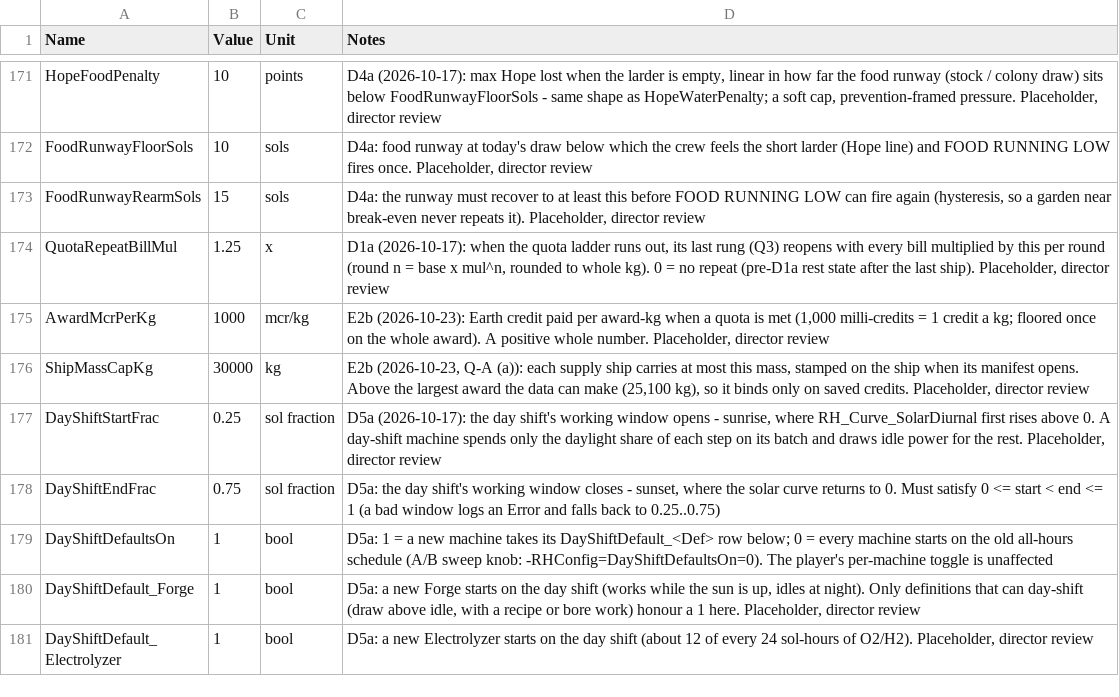
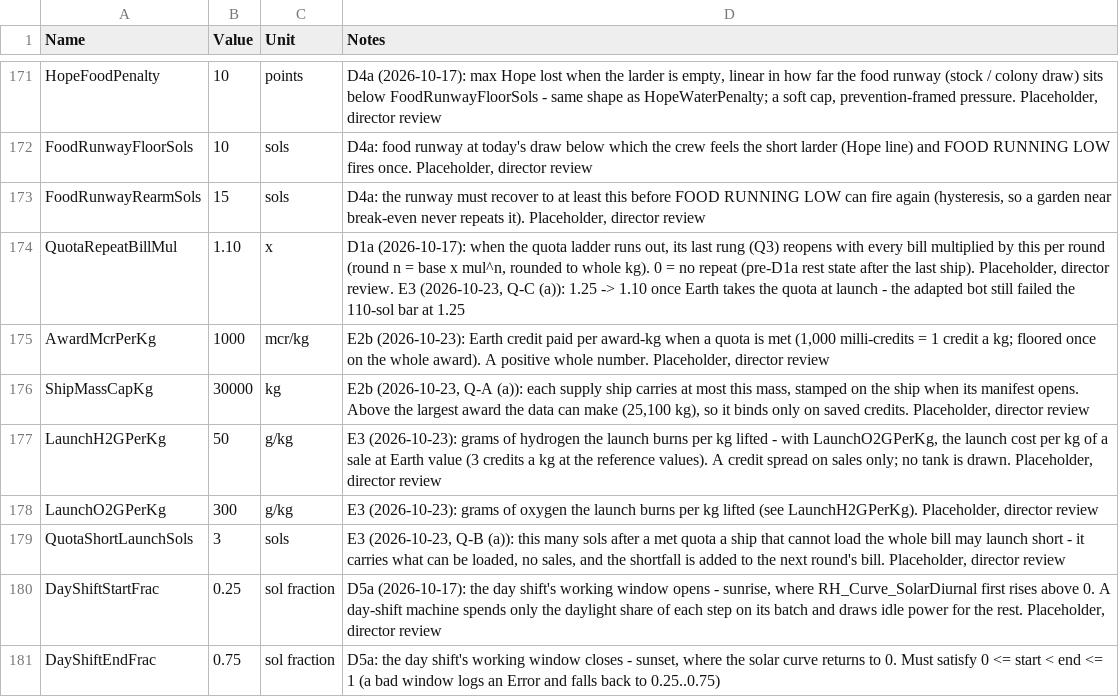
Before and after one commit to Somnora/Red-Hope, a CSV file: docs/data/RH_Config.csv, drawn as a sheet; only a part is shown, gaps mark what is left out; the shorter side is filled out with more unchanged rows.

```diff
--- a/docs/data/RH_Config.csv
+++ b/docs/data/RH_Config.csv
@@ -173,5 +173,8 @@ FoodRunwayFloorSols,10,sols,"D4a: food runway at today's draw below which the cr
 FoodRunwayRearmSols,15,sols,"D4a: the runway must recover to at least this before FOOD RUNNING LOW can fire again (hysteresis, so a garden near break-even never repeats it). Placeholder, director review"
-QuotaRepeatBillMul,1.25,x,"D1a (2026-10-17): when the quota ladder runs out, its last rung (Q3) reopens with every bill multiplied by this per round (round n = base x mul^n, rounded to whole kg). 0 = no repeat (pre-D1a rest state after the last ship). Placeholder, director review"
+QuotaRepeatBillMul,1.10,x,"D1a (2026-10-17): when the quota ladder runs out, its last rung (Q3) reopens with every bill multiplied by this per round (round n = base x mul^n, rounded to whole kg). 0 = no repeat (pre-D1a rest state after the last ship). Placeholder, director review. E3 (2026-10-23, Q-C (a)): 1.25 -> 1.10 once Earth takes the quota at launch - the adapted bot still failed the 110-sol bar at 1.25"
 AwardMcrPerKg,1000,mcr/kg,"E2b (2026-10-23): Earth credit paid per award-kg when a quota is met (1,000 milli-credits = 1 credit a kg; floored once on the whole award). A positive whole number. Placeholder, director review"
 ShipMassCapKg,30000,kg,"E2b (2026-10-23, Q-A (a)): each supply ship carries at most this mass, stamped on the ship when its manifest opens. Above the largest award the data can make (25,100 kg), so it binds only on saved credits. Placeholder, director review"
+LaunchH2GPerKg,50,g/kg,"E3 (2026-10-23): grams of hydrogen the launch burns per kg lifted - with LaunchO2GPerKg, the launch cost per kg of a sale at Earth value (3 credits a kg at the reference values). A credit spread on sales only; no tank is drawn. Placeholder, director review"
+LaunchO2GPerKg,300,g/kg,"E3 (2026-10-23): grams of oxygen the launch burns per kg lifted (see LaunchH2GPerKg). Placeholder, director review"
+QuotaShortLaunchSols,3,sols,"E3 (2026-10-23, Q-B (a)): this many sols after a met quota a ship that cannot load the whole bill may launch short - it carries what can be loaded, no sales, and the shortfall is added to the next round's bill. Placeholder, director review"
 DayShiftStartFrac,0.25,sol fraction,"D5a (2026-10-17): the day shift's working window opens - sunrise, where RH_Curve_SolarDiurnal first rises above 0. A day-shift machine spends only the daylight share of each step on its batch and draws idle power for the rest. Placeholder, director review"
```
Also changed, not shown: docs/data/RH_Resources.csv, 24 other files.
